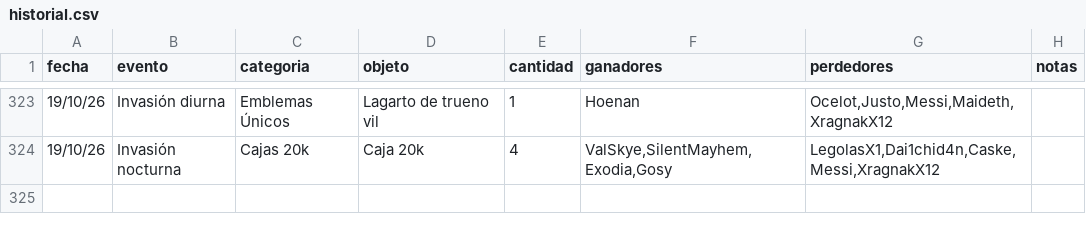
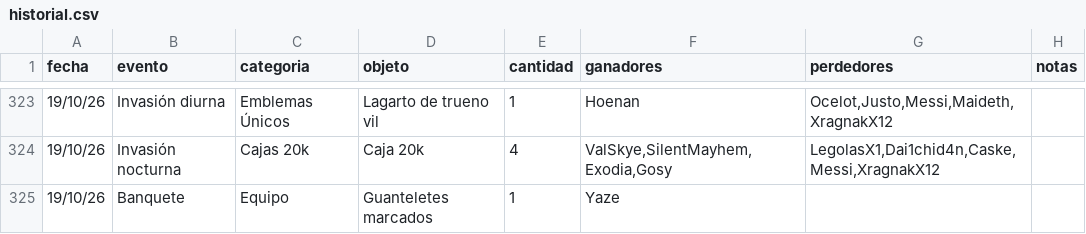
Before and after one commit to apostholz/Bot-Subastas-Prueba-, a CSV file: historial.csv, drawn as a sheet; only a part is shown, gaps mark what is left out.

Commit message:
Sync historial.csv desde bot (2026-10-20 12:14)

```diff
--- a/historial.csv
+++ b/historial.csv
@@ -324 +324,2 @@ fecha,evento,categoria,objeto,cantidad,ganadores,perdedores,notas
 19/10/26,Invasión nocturna,Cajas 20k,"Caja 20k",4,"ValSkye,SilentMayhem,Exodia,Gosy","LegolasX1,Dai1chid4n,Caske,Messi,XragnakX12",""
+19/10/26,Banquete,Equipo,"Guanteletes marcados",1,"Yaze","",""
```
